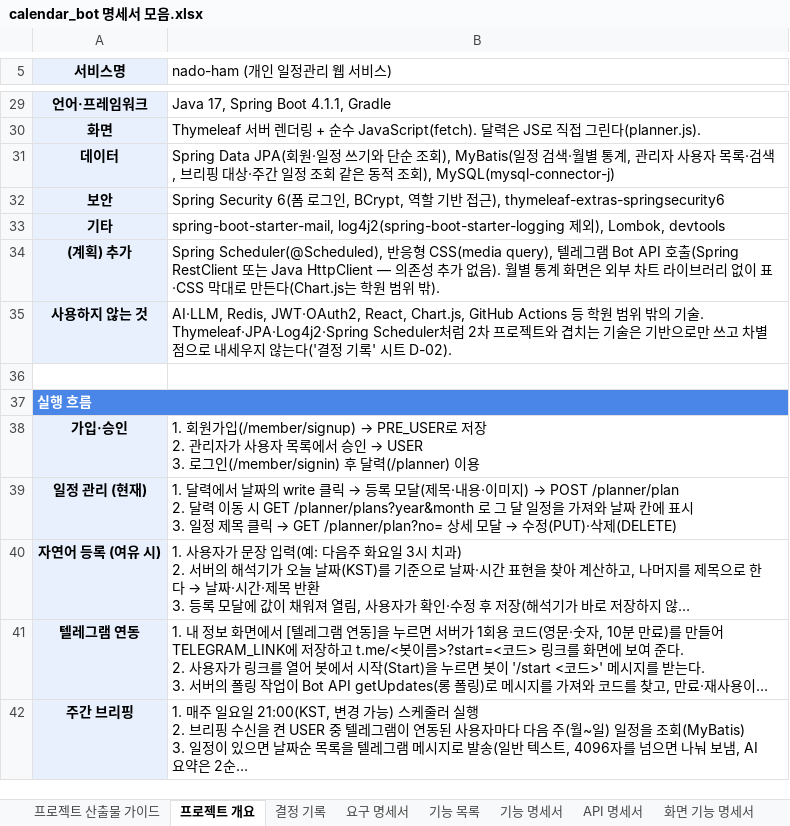
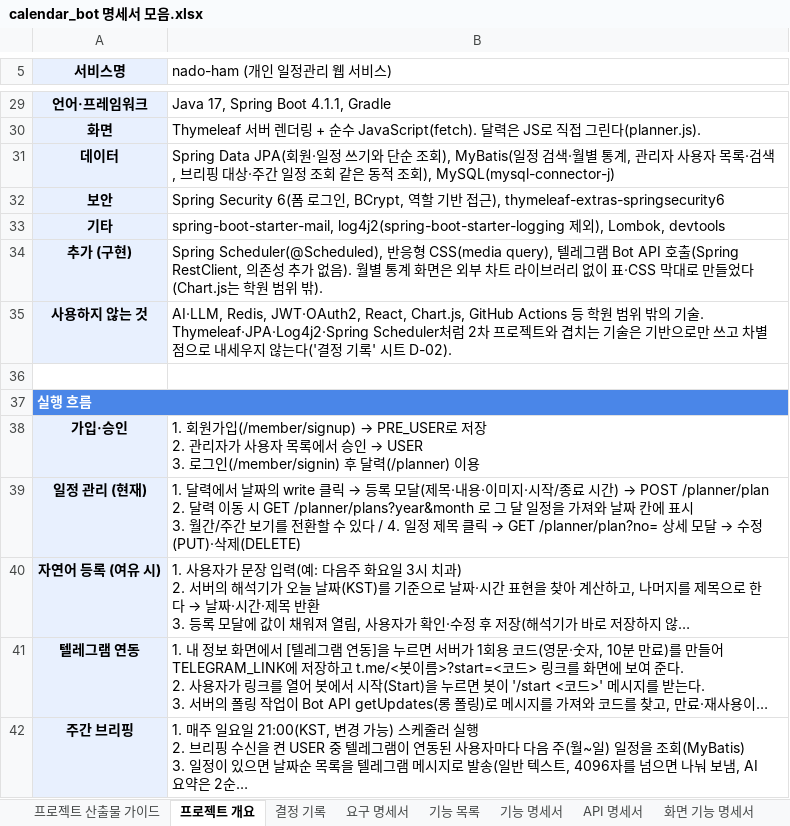
Before and after one commit to ho8566z/nado-ham_word, an Excel workbook: excel_output/calendar_bot 명세서 모음.xlsx, sheet 프로젝트 개요, drawn as a sheet; only a part is shown, gaps mark what is left out; long unchanged cells end in …; values as stored, in another font and other column widths than the file's, no borders; ↵ is a line break in a cell; the diff covers the shown part only; the diff names each change by its address in the sheet, - before the commit and + after, or states it on an @@ line.

```diff
--- a/excel_output/calendar_bot 명세서 모음.xlsx (sheet 프로젝트 개요)
+++ b/excel_output/calendar_bot 명세서 모음.xlsx (sheet 프로젝트 개요)
-A34 (서비스명): (계획) 추가
+A34 (서비스명): 추가 (구현)
-B34 (nado-ham (개인 일정관리 웹 서비스)): …API 호출(Spring RestClient 또는 Java HttpClient — 의존성 추가 없음). 월별 통계 화면은 외부 차트 라이브러리 없이 표·CSS 막대로 만든다(Chart.js는…
+B34 (nado-ham (개인 일정관리 웹 서비스)): …API 호출(Spring RestClient, 의존성 추가 없음). 월별 통계 화면은 외부 차트 라이브러리 없이 표·CSS 막대로 만들었다(Chart.js는…
@@ B39 (nado-ham (개인 일정관리 웹 서비스)): …·이미지) → POST /planner/plan ↵ 2. 달력 이동 시 GET /planner/plans?year&month 로 그 달 일정을 가져와 날짜 칸에 표시 ↵ 3. 일정 제… → …·이미지·시작/종료 시간) → POST /planner/plan ↵ 2. 달력 이동 시 GET /planner/plans?year&month 로 그 달 일정을 가져와 날짜 칸에 표시 ↵ 3. 월간/주간 보기를 전환할 수 있다 / 4. 일정 제… @@
```
Also changed, not shown: 2 added rows, 1 removed row and 17 edited cells elsewhere in this sheet, sheet 기능 명세서, sheet 화면 기능 명세서, sheet WBS, sheet 요구 명세서, sheet 프로젝트 산출물 가이드, sheet API 명세서, 6 more sheets.
